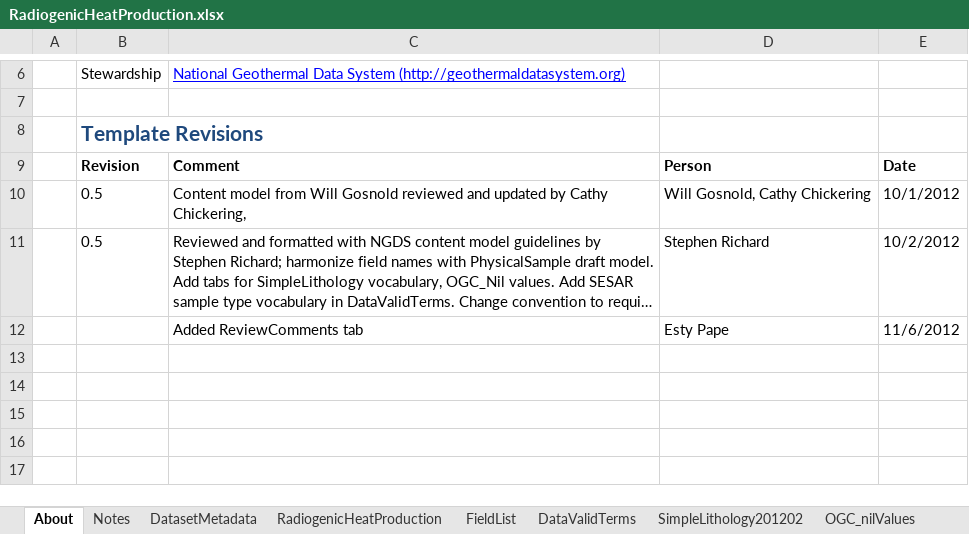
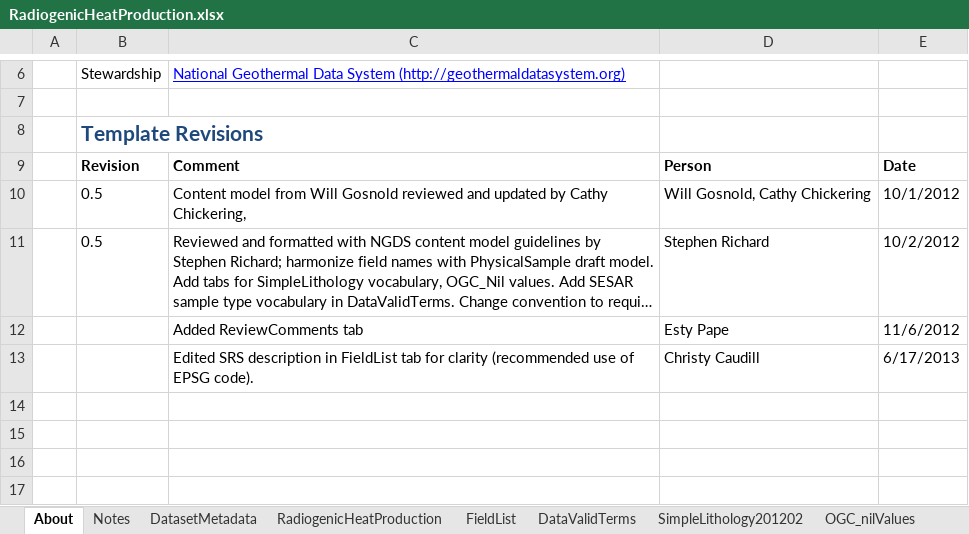
Before and after one commit to usgin-models/RadiogenicHeatProduction, an Excel workbook: RadiogenicHeatProduction.xlsx, sheet About, drawn as a sheet; only a part is shown, gaps mark what is left out; long unchanged cells end in …; values as stored, in another font and other column widths than the file's, no borders; charts and pictures not drawn; the diff names each change by its address in the sheet, - before the commit and + after, or states it on an @@ line.

Commit message:
Edited SRS descriptiion

```diff
--- a/RadiogenicHeatProduction.xlsx (sheet About)
+++ b/RadiogenicHeatProduction.xlsx (sheet About)
-row 13: (empty)
+row 13:  |  | Edited SRS description in FieldList tab for clarity (recommended use of EPSG code). | Christy Caudill | 6/17/2013
```
Also changed, not shown: sheet FieldList.
